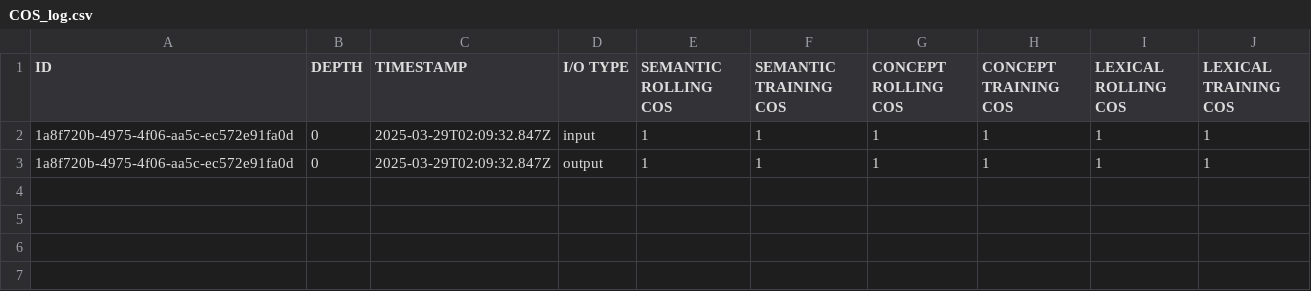
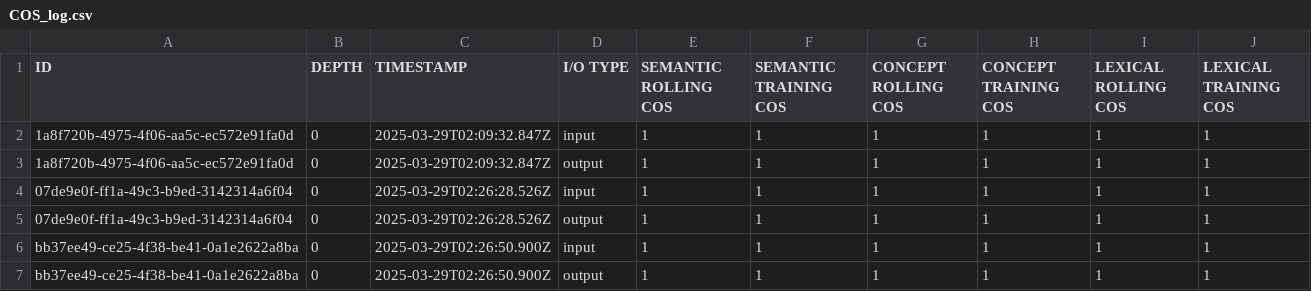
Before and after one commit to oslabs-beta/tkyo-drift, a CSV file: tkyo-drift/data/COS_log.csv, drawn as a sheet; the diff names each change by its address in the sheet, - before the commit and + after, or states it on an @@ line.

Commit message:
Training data loaded post switch back to float 32. Hopefully file reads are correct now.

```diff
--- a/tkyo-drift/data/COS_log.csv
+++ b/tkyo-drift/data/COS_log.csv
+row 4: 07de9e0f-ff1a-49c3-b9ed-3142314a6f04 | 0 | 2025-03-29T02:26:28.526Z | input | 1 | 1 | 1 | 1 | 1 | 1
+row 5: 07de9e0f-ff1a-49c3-b9ed-3142314a6f04 | 0 | 2025-03-29T02:26:28.526Z | output | 1 | 1 | 1 | 1 | 1 | 1
+row 6: bb37ee49-ce25-4f38-be41-0a1e2622a8ba | 0 | 2025-03-29T02:26:50.900Z | input | 1 | 1 | 1 | 1 | 1 | 1
+row 7: bb37ee49-ce25-4f38-be41-0a1e2622a8ba | 0 | 2025-03-29T02:26:50.900Z | output | 1 | 1 | 1 | 1 | 1 | 1
```
Also changed, not shown: tkyo-drift/data/EUC_log.csv, 16 other files.
